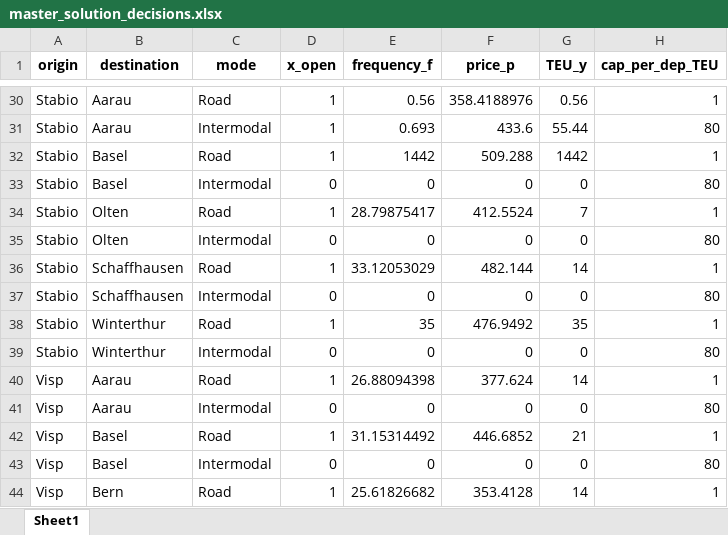
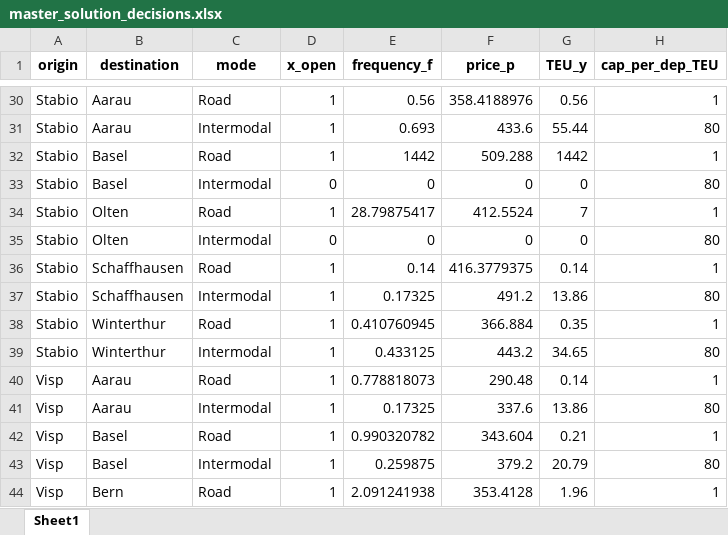
Before and after one commit to Atfan-2501/Master-Thesis, an Excel workbook: MILP/model_output/master_solution_decisions.xlsx, sheet Sheet1, drawn as a sheet; only a part is shown, gaps mark what is left out; values as stored, in another font and other column widths than the file's, no borders; the diff covers the shown part only; the diff names each change by its address in the sheet, - before the commit and + after, or states it on an @@ line.

```diff
--- a/MILP/model_output/master_solution_decisions.xlsx (sheet Sheet1)
+++ b/MILP/model_output/master_solution_decisions.xlsx (sheet Sheet1)
-E36 (frequency_f): 33.12053029
+E36 (frequency_f): 0.14
-F36 (price_p): 482.144
+F36 (price_p): 416.3779375
-G36 (TEU_y): 14
+G36 (TEU_y): 0.14
-D37 (x_open): 0
+D37 (x_open): 1
-E37 (frequency_f): 0
+E37 (frequency_f): 0.17325
-F37 (price_p): 0
+F37 (price_p): 491.2
-G37 (TEU_y): 0
+G37 (TEU_y): 13.86
-E38 (frequency_f): 35
+E38 (frequency_f): 0.410760945
-F38 (price_p): 476.9492
+F38 (price_p): 366.884
-G38 (TEU_y): 35
+G38 (TEU_y): 0.35
-D39 (x_open): 0
+D39 (x_open): 1
-E39 (frequency_f): 0
+E39 (frequency_f): 0.433125
-F39 (price_p): 0
+F39 (price_p): 443.2
-G39 (TEU_y): 0
+G39 (TEU_y): 34.65
-E40 (frequency_f): 26.88094398
+E40 (frequency_f): 0.778818073
-F40 (price_p): 377.624
+F40 (price_p): 290.48
-G40 (TEU_y): 14
+G40 (TEU_y): 0.14
-D41 (x_open): 0
+D41 (x_open): 1
-E41 (frequency_f): 0
+E41 (frequency_f): 0.17325
-F41 (price_p): 0
+F41 (price_p): 337.6
-G41 (TEU_y): 0
+G41 (TEU_y): 13.86
-E42 (frequency_f): 31.15314492
+E42 (frequency_f): 0.990320782
-F42 (price_p): 446.6852
+F42 (price_p): 343.604
-G42 (TEU_y): 21
+G42 (TEU_y): 0.21
-D43 (x_open): 0
+D43 (x_open): 1
-E43 (frequency_f): 0
+E43 (frequency_f): 0.259875
-F43 (price_p): 0
+F43 (price_p): 379.2
-G43 (TEU_y): 0
+G43 (TEU_y): 20.79
-E44 (frequency_f): 25.61826682
+E44 (frequency_f): 2.091241938
-G44 (TEU_y): 14
+G44 (TEU_y): 1.96
```
Also changed, not shown: 77 edited cells elsewhere in this sheet, MILP/Input Data/master_problem_inputs_with_taste_draws.xlsx, MILP/model_output/TS_Subproblem_Inputs_extended.xlsx, 6 other files.
